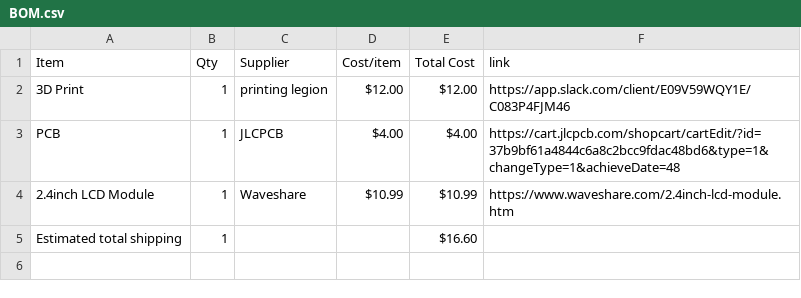
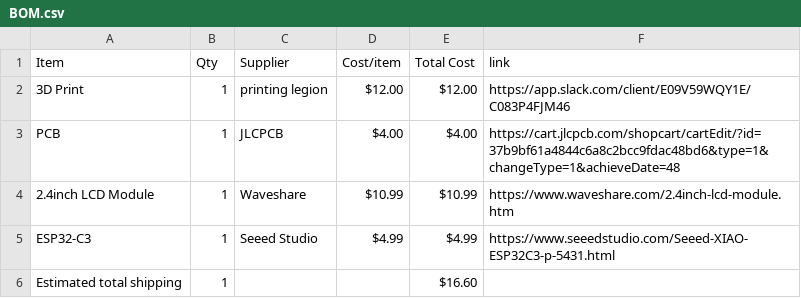
Before and after one commit to ye8um/Skymio, a CSV file: BOM.csv, drawn as a sheet.

Commit message:
Sync Skymio from Half Life

```diff
--- a/BOM.csv
+++ b/BOM.csv
@@ -4,2 +4,3 @@ PCB,1,JLCPCB,$4.00,$4.00,https://cart.jlcpcb.com/shopcart/cartEdit/?id=37b9bf61a
 2.4inch LCD Module,1,Waveshare,$10.99,$10.99,https://www.waveshare.com/2.4inch-lcd-module.htm
+ESP32-C3,1,Seeed Studio,$4.99,$4.99,https://www.seeedstudio.com/Seeed-XIAO-ESP32C3-p-5431.html
 Estimated total shipping,1,,,$16.60,
```
